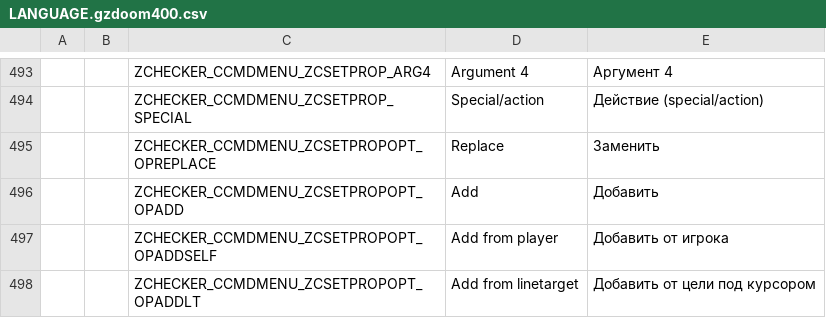
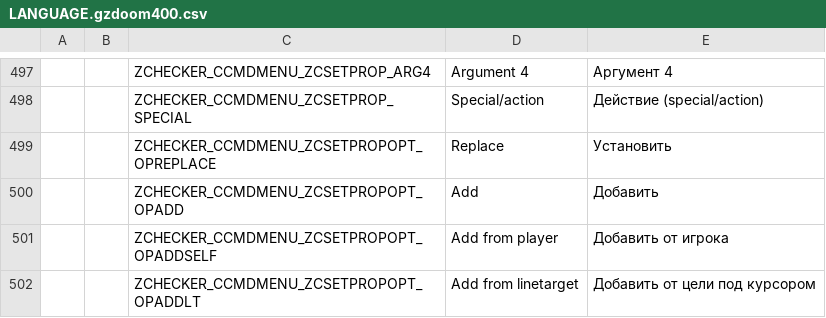
Before and after one commit to LLDM-Doom-Modding/ZChecker, a CSV file: LANGUAGE.gzdoom400.csv, drawn as a sheet; only a part is shown, gaps mark what is left out; addresses are those after the commit; the diff covers the shown part only; the diff names each change by its address in the sheet, - before the commit and + after, or states it on an @@ line.

```diff
--- a/LANGUAGE.gzdoom400.csv
+++ b/LANGUAGE.gzdoom400.csv
-E499: Заменить
+E499: Установить
```
Also changed, not shown: 4 added rows and 18 edited cells elsewhere in this file, 4 other files.
